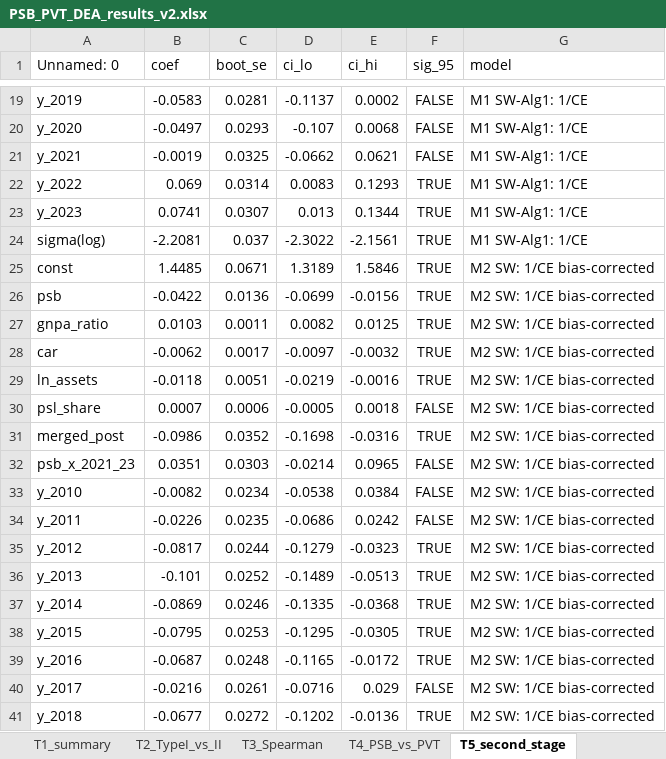
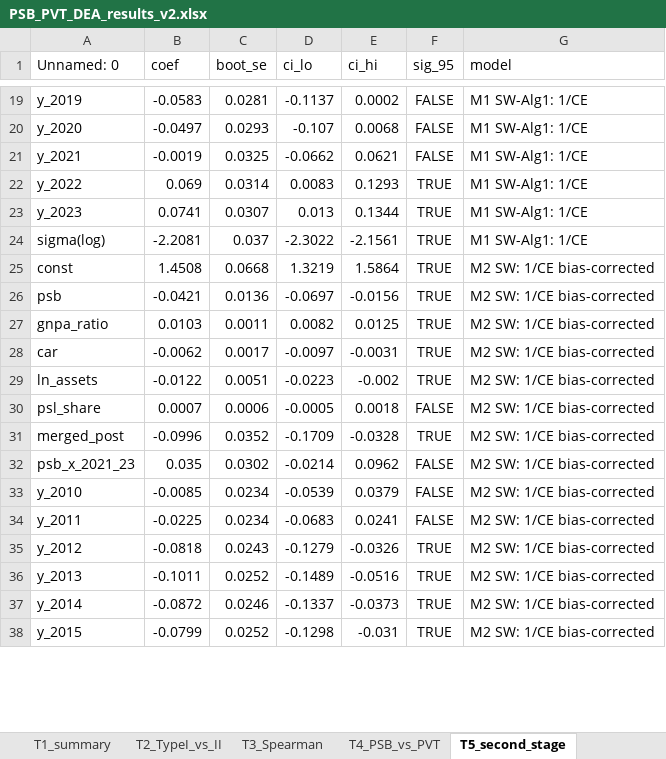
Before and after one commit to nasiruddinstudents-ctrl/psb-cost-efficiency-dea, an Excel workbook: results_paper/PSB_PVT_DEA_results_v2.xlsx, sheet T5_second_stage, drawn as a sheet; only a part is shown, gaps mark what is left out; values as stored, in another font and other column widths than the file's, no borders; removed rows and columns are numbered as before the commit, all else as after; the diff covers the shown part only; the diff names each change by its address in the sheet, - before the commit and + after, or states it on an @@ line.

```diff
--- a/results_paper/PSB_PVT_DEA_results_v2.xlsx (sheet T5_second_stage)
+++ b/results_paper/PSB_PVT_DEA_results_v2.xlsx (sheet T5_second_stage)
-row 25: const | 1.4485 | 0.0671 | 1.3189 | 1.5846 | TRUE | M2 SW: 1/CE bias-corrected
+row 25: const | 1.4508 | 0.0668 | 1.3219 | 1.5864 | TRUE | M2 SW: 1/CE bias-corrected
-B26 (coef): -0.0422
+B26 (coef): -0.0421
-D26 (ci_lo): -0.0699
+D26 (ci_lo): -0.0697
-E28 (ci_hi): -0.0032
+E28 (ci_hi): -0.0031
-B29 (coef): -0.0118
+B29 (coef): -0.0122
-D29 (ci_lo): -0.0219
+D29 (ci_lo): -0.0223
-E29 (ci_hi): -0.0016
+E29 (ci_hi): -0.002
-B31 (coef): -0.0986
+B31 (coef): -0.0996
-D31 (ci_lo): -0.1698
+D31 (ci_lo): -0.1709
-E31 (ci_hi): -0.0316
+E31 (ci_hi): -0.0328
-B32 (coef): 0.0351
+B32 (coef): 0.035
-C32 (boot_se): 0.0303
+C32 (boot_se): 0.0302
-E32 (ci_hi): 0.0965
+E32 (ci_hi): 0.0962
-B33 (coef): -0.0082
+B33 (coef): -0.0085
-D33 (ci_lo): -0.0538
+D33 (ci_lo): -0.0539
-E33 (ci_hi): 0.0384
+E33 (ci_hi): 0.0379
-row 34: y_2011 | -0.0226 | 0.0235 | -0.0686 | 0.0242 | FALSE | M2 SW: 1/CE bias-corrected
+row 34: y_2011 | -0.0225 | 0.0234 | -0.0683 | 0.0241 | FALSE | M2 SW: 1/CE bias-corrected
-B35 (coef): -0.0817
+B35 (coef): -0.0818
-C35 (boot_se): 0.0244
+C35 (boot_se): 0.0243
-E35 (ci_hi): -0.0323
+E35 (ci_hi): -0.0326
-B36 (coef): -0.101
+B36 (coef): -0.1011
-E36 (ci_hi): -0.0513
+E36 (ci_hi): -0.0516
-B37 (coef): -0.0869
+B37 (coef): -0.0872
-D37 (ci_lo): -0.1335
+D37 (ci_lo): -0.1337
-E37 (ci_hi): -0.0368
+E37 (ci_hi): -0.0373
-row 38: y_2015 | -0.0795 | 0.0253 | -0.1295 | -0.0305 | TRUE | M2 SW: 1/CE bias-corrected
-row 39: y_2016 | -0.0687 | 0.0248 | -0.1165 | -0.0172 | TRUE | M2 SW: 1/CE bias-corrected
-row 40: y_2017 | -0.0216 | 0.0261 | -0.0716 | 0.029 | FALSE | M2 SW: 1/CE bias-corrected
-row 41: y_2018 | -0.0677 | 0.0272 | -0.1202 | -0.0136 | TRUE | M2 SW: 1/CE bias-corrected
+row 38: y_2015 | -0.0799 | 0.0252 | -0.1298 | -0.031 | TRUE | M2 SW: 1/CE bias-corrected
```
Also changed, not shown: 20 added rows, 17 removed rows and 32 edited cells elsewhere in this sheet, sheet Bootstrap_scores, sheet A1_PSB_bank_means, sheet T1_summary, 8 other files.
